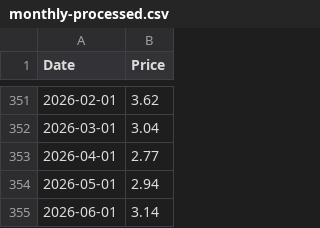
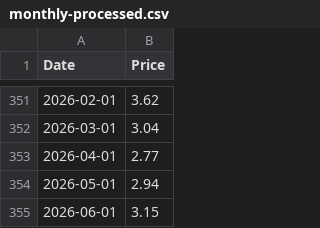
Before and after one commit to datasets/natural-gas, a CSV file: data/monthly-processed.csv, drawn as a sheet; only a part is shown, gaps mark what is left out.

```diff
--- a/data/monthly-processed.csv
+++ b/data/monthly-processed.csv
@@ -354,2 +354,2 @@ Date,Price
 2026-05-01,2.94
-2026-06-01,3.14
+2026-06-01,3.15
```
Also changed, not shown: data/daily.csv, data/monthly.csv, 3 other files.
